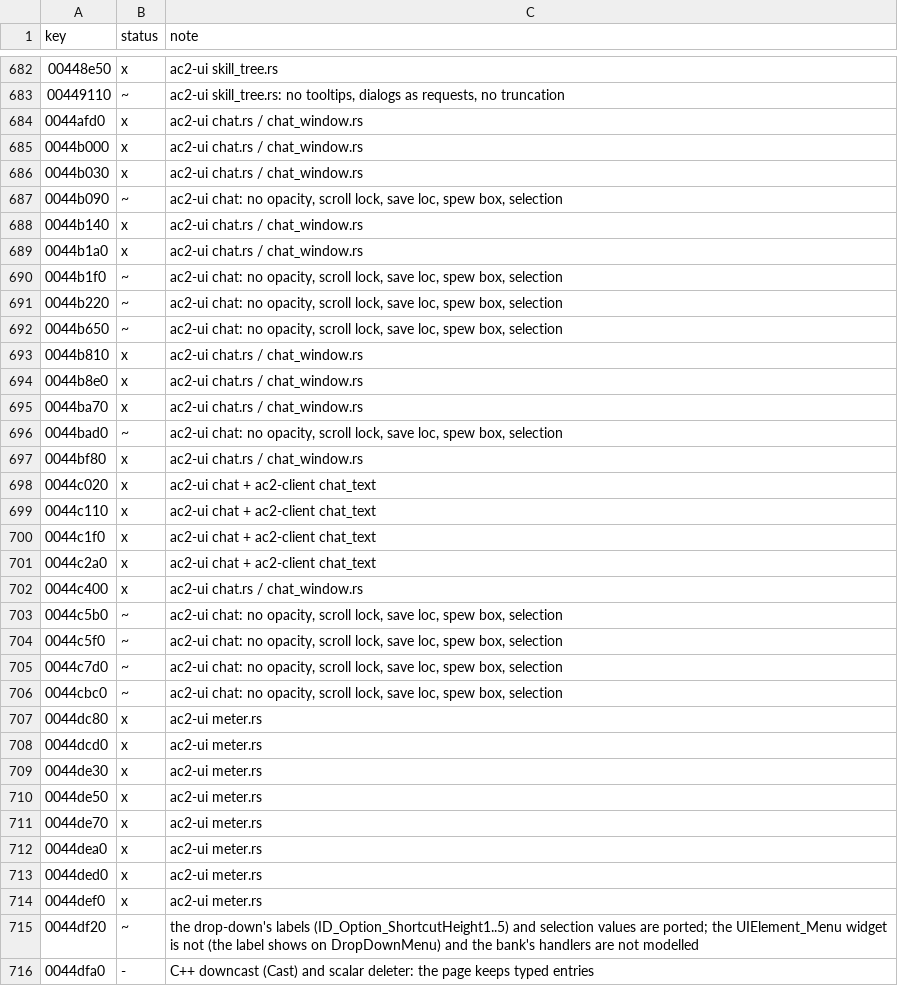
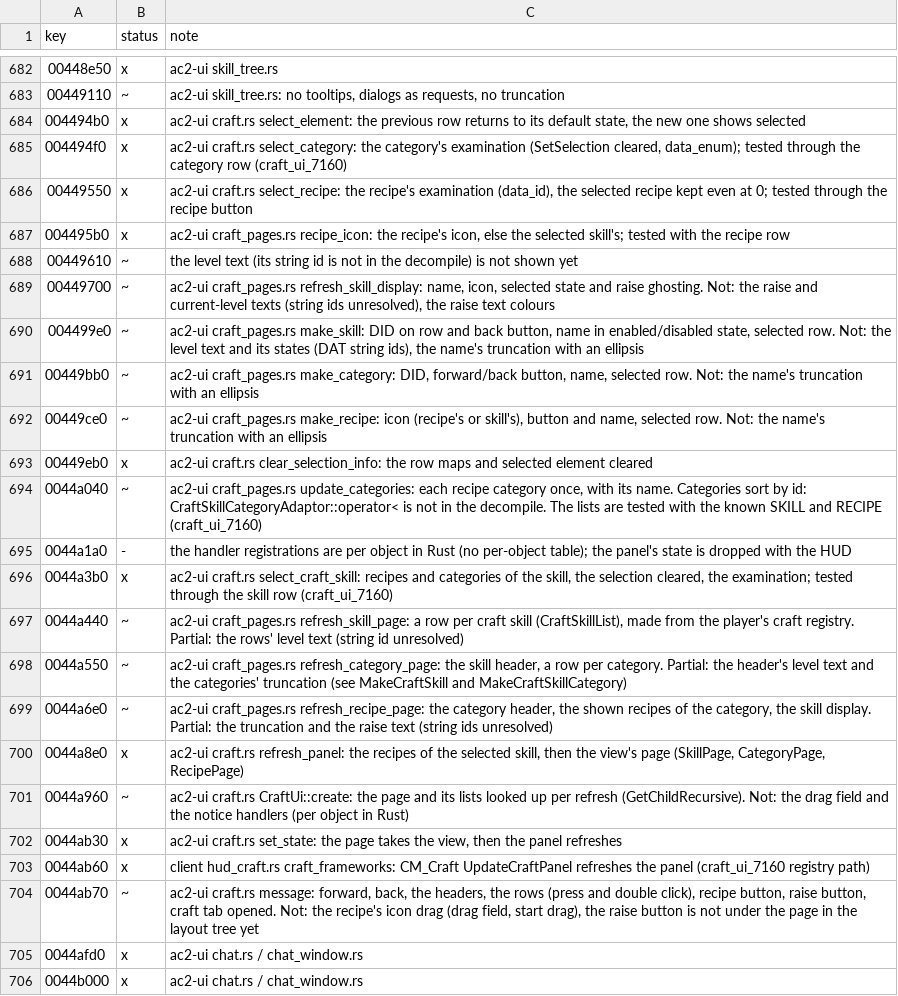
Before and after one commit to CrimsonMage/AC2_Rusted, a TSV file: docs/retail-catalog/marks.tsv, drawn as a sheet; only a part is shown, gaps mark what is left out; the shorter side is filled out with more unchanged rows; the diff names each change by its address in the sheet, - before the commit and + after, or states it on an @@ line.

Commit message:
ac2-ui, ac2-client: the craft panel (gmCraftUI)
CraftUi (ac2-ui craft.rs, craft_pages.rs) ports gmCraftUI's three views (craft skills, a skill's
categories, a category's recipes): the state machine (SetState, ListenToMessage's forward, back,
headers, rows, recipe button, raise button and craft tab), the selection requests (examination
by skill, category and recipe, OpenRecipe, RequestRaiseCraftSkill), the page refreshes over the
player's craft registry lists, and the recipe icons. The client (hud_craft.rs) answers its
CraftSource from the craft queries and carries the requests as gameplay commands. Templates
resolve through LayoutDesc::find_element (they are nested in the page). Partial: the level and
raise texts (string ids unresolved), the ellipsis truncation, the category sort, the recipe drag,
and the RaiseCraftButton's page link. gmIngredientUI is not ported yet.

```diff
--- a/docs/retail-catalog/marks.tsv
+++ b/docs/retail-catalog/marks.tsv
+row 684: 004494b0 | x | ac2-ui craft.rs select_element: the previous row returns to its default state, the new one shows selected
+row 685: 004494f0 | x | ac2-ui craft.rs select_category: the category's examination (SetSelection cleared, data_enum); tested through the category row (craft_ui_7160)
+row 686: 00449550 | x | ac2-ui craft.rs select_recipe: the recipe's examination (data_id), the selected recipe kept even at 0; tested through the recipe button
+row 687: 004495b0 | x | ac2-ui craft_pages.rs recipe_icon: the recipe's icon, else the selected skill's; tested with the recipe row
+row 688: 00449610 | ~ | the level text (its string id is not in the decompile) is not shown yet
+row 689: 00449700 | ~ | ac2-ui craft_pages.rs refresh_skill_display: name, icon, selected state and raise ghosting. Not: the raise and current-level texts (string ids unresolved), the raise text colours
+row 690: 004499e0 | ~ | ac2-ui craft_pages.rs make_skill: DID on row and back button, name in enabled/disabled state, selected row. Not: the level text and its states (DAT string ids), the name's truncation with an ellipsis
+row 691: 00449bb0 | ~ | ac2-ui craft_pages.rs make_category: DID, forward/back button, name, selected row. Not: the name's truncation with an ellipsis
+row 692: 00449ce0 | ~ | ac2-ui craft_pages.rs make_recipe: icon (recipe's or skill's), button and name, selected row. Not: the name's truncation with an ellipsis
+row 693: 00449eb0 | x | ac2-ui craft.rs clear_selection_info: the row maps and selected element cleared
+row 694: 0044a040 | ~ | ac2-ui craft_pages.rs update_categories: each recipe category once, with its name. Categories sort by id: CraftSkillCategoryAdaptor::operator< is not in the decompile. The lists are tested with the known SKILL and RECIPE (craft_ui_7160)
+row 695: 0044a1a0 | - | the handler registrations are per object in Rust (no per-object table); the panel's state is dropped with the HUD
+row 696: 0044a3b0 | x | ac2-ui craft.rs select_craft_skill: recipes and categories of the skill, the selection cleared, the examination; tested through the skill row (craft_ui_7160)
+row 697: 0044a440 | ~ | ac2-ui craft_pages.rs refresh_skill_page: a row per craft skill (CraftSkillList), made from the player's craft registry. Partial: the rows' level text (string id unresolved)
+row 698: 0044a550 | ~ | ac2-ui craft_pages.rs refresh_category_page: the skill header, a row per category. Partial: the header's level text and the categories' truncation (see MakeCraftSkill and MakeCraftSkillCategory)
+row 699: 0044a6e0 | ~ | ac2-ui craft_pages.rs refresh_recipe_page: the category header, the shown recipes of the category, the skill display. Partial: the truncation and the raise text (string ids unresolved)
+row 700: 0044a8e0 | x | ac2-ui craft.rs refresh_panel: the recipes of the selected skill, then the view's page (SkillPage, CategoryPage, RecipePage)
+row 701: 0044a960 | ~ | ac2-ui craft.rs CraftUi::create: the page and its lists looked up per refresh (GetChildRecursive). Not: the drag field and the notice handlers (per object in Rust)
+row 702: 0044ab30 | x | ac2-ui craft.rs set_state: the page takes the view, then the panel refreshes
+row 703: 0044ab60 | x | client hud_craft.rs craft_frameworks: CM_Craft UpdateCraftPanel refreshes the panel (craft_ui_7160 registry path)
+row 704: 0044ab70 | ~ | ac2-ui craft.rs message: forward, back, the headers, the rows (press and double click), recipe button, raise button, craft tab opened. Not: the recipe's icon drag (drag field, start drag), the raise button is not under the page in the layout tree yet
```
Also changed, not shown: 14 other files.
